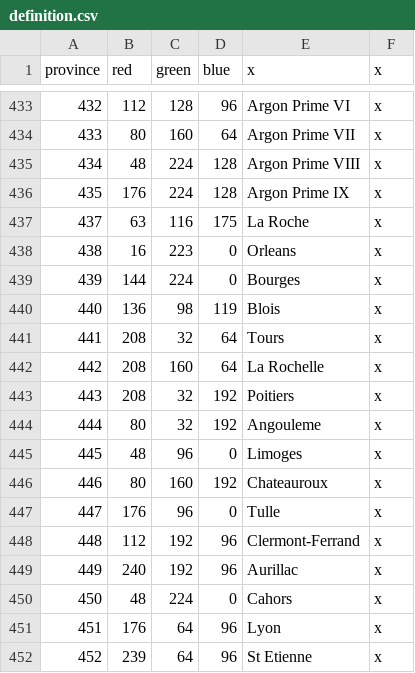
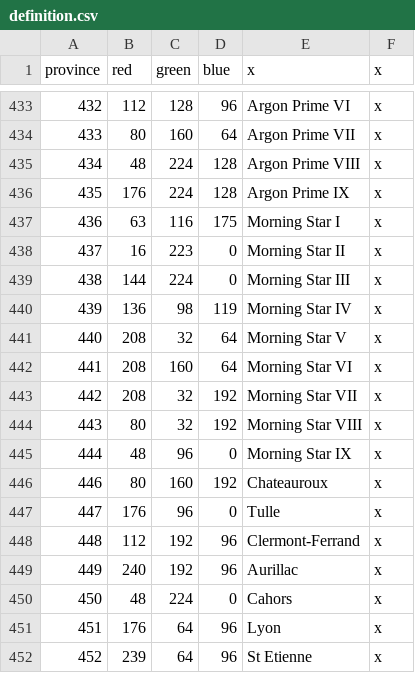
Before and after one commit to s-williams/Victoria-2-X, a CSV file: map/definition.csv, drawn as a sheet; only a part is shown, gaps mark what is left out; the diff names each change by its address in the sheet, - before the commit and + after, or states it on an @@ line.

```diff
--- a/map/definition.csv
+++ b/map/definition.csv
@@ column A (province) renumbered between rows 437 and 445 @@
-E437 (x): La Roche
+E437 (x): Morning Star I
-E438 (x): Orleans
+E438 (x): Morning Star II
-E439 (x): Bourges
+E439 (x): Morning Star III
-E440 (x): Blois
+E440 (x): Morning Star IV
-E441 (x): Tours
+E441 (x): Morning Star V
-E442 (x): La Rochelle
+E442 (x): Morning Star VI
-E443 (x): Poitiers
+E443 (x): Morning Star VII
-E444 (x): Angouleme
+E444 (x): Morning Star VIII
-E445 (x): Limoges
+E445 (x): Morning Star IX
```
Also changed, not shown: localisation/map.csv, 12 other files.
